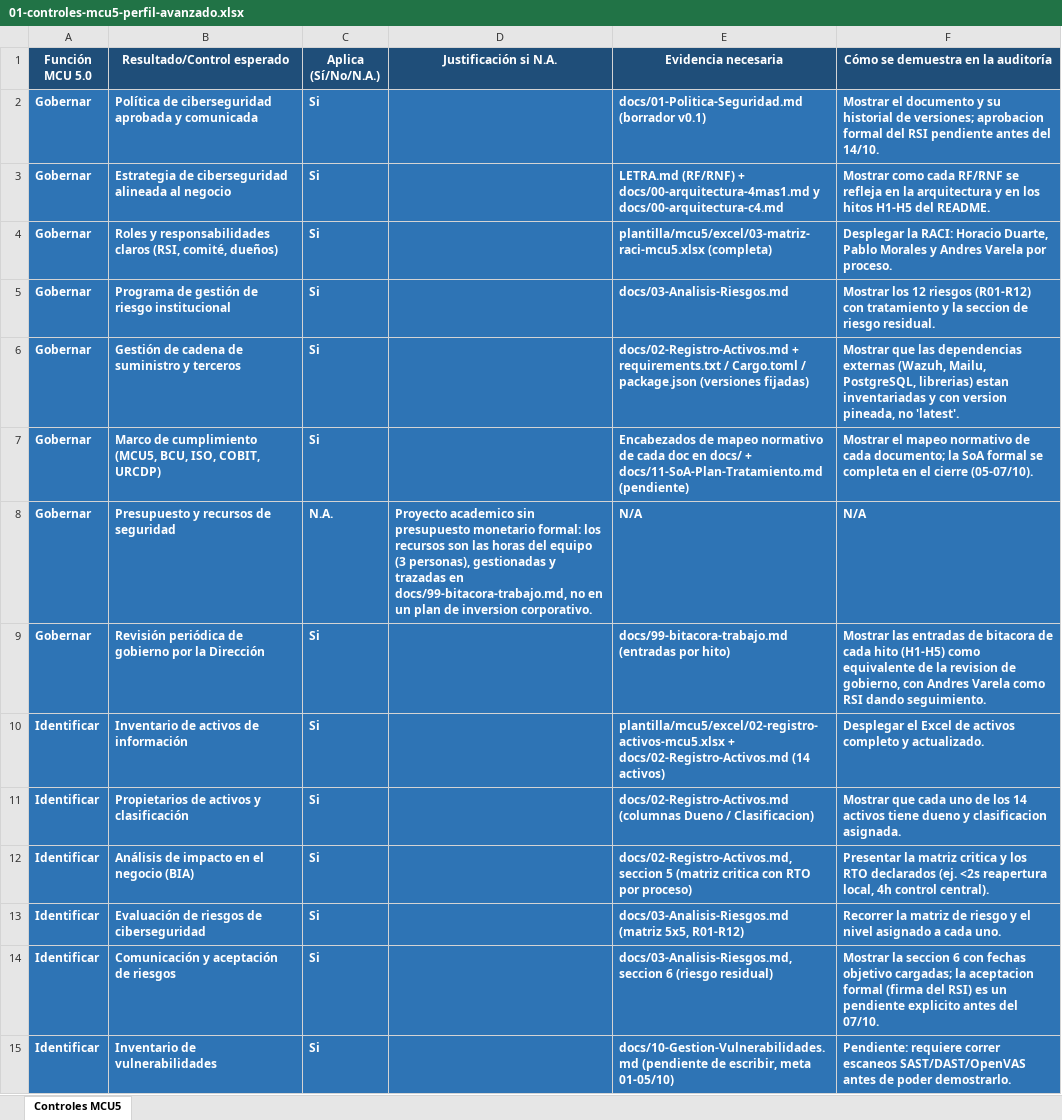
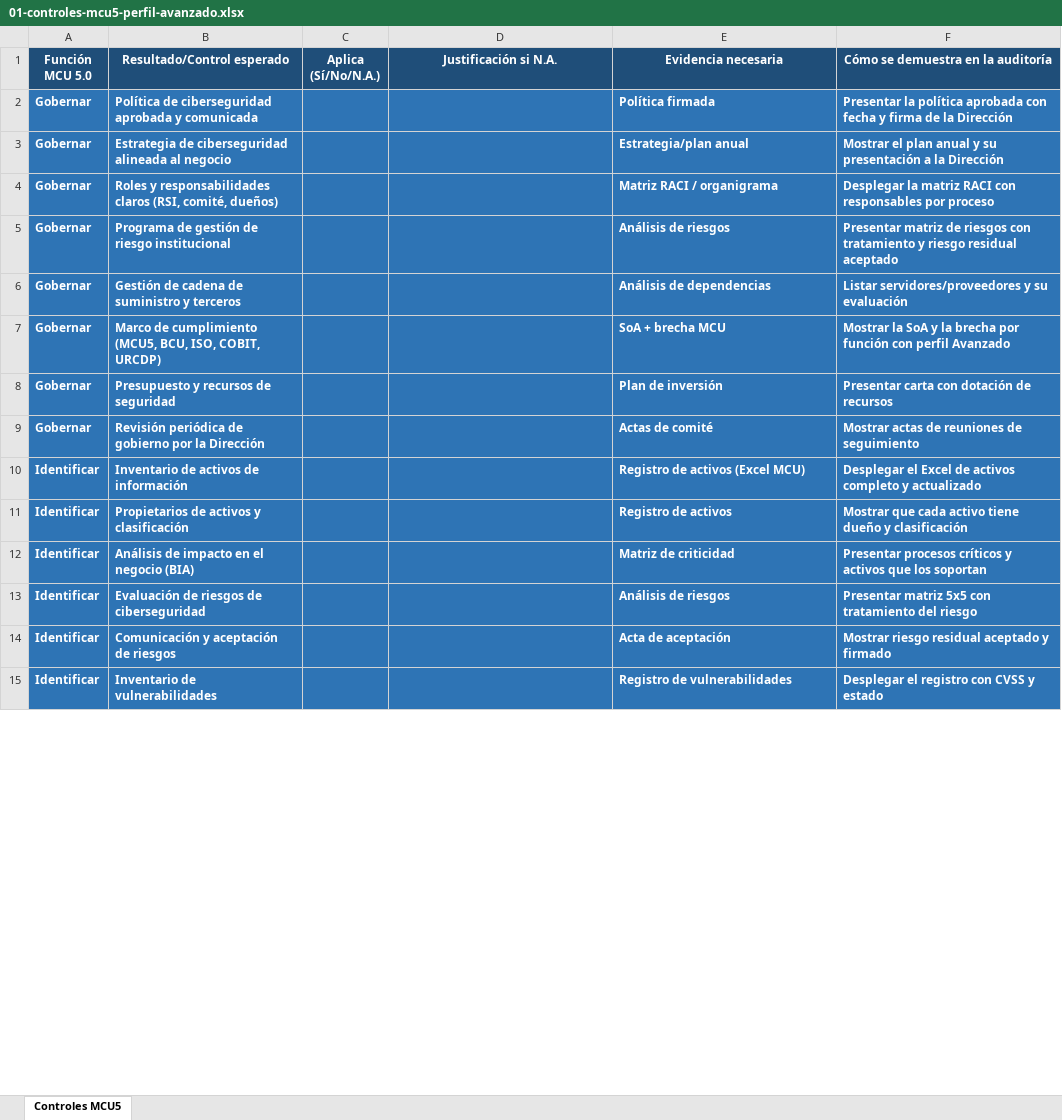
Before and after one commit to varelafervenza/tsi-obligatorio, an Excel workbook: plantilla/mcu5/excel/01-controles-mcu5-perfil-avanzado.xlsx, sheet Controles MCU5, drawn as a sheet; only a part is shown; values as stored, in another font and other column widths than the file's, no borders; the diff covers the shown part only; the diff names each change by its address in the sheet, - before the commit and + after, or states it on an @@ line.

```diff
--- a/plantilla/mcu5/excel/01-controles-mcu5-perfil-avanzado.xlsx (sheet Controles MCU5)
+++ b/plantilla/mcu5/excel/01-controles-mcu5-perfil-avanzado.xlsx (sheet Controles MCU5)
-C2:C7 (Aplica (Sí/No/N.A.)): Si
+C2:C7 (Aplica (Sí/No/N.A.)): (empty)
-E2 (Evidencia necesaria): docs/01-Politica-Seguridad.md (borrador v0.1)
+E2 (Evidencia necesaria): Política firmada
-F2: Mostrar el documento y su historial de versiones; aprobacion formal del RSI pendiente antes del 14/10.
+F2: Presentar la política aprobada con fecha y firma de la Dirección
-E3 (Evidencia necesaria): LETRA.md (RF/RNF) + docs/00-arquitectura-4mas1.md y docs/00-arquitectura-c4.md
+E3 (Evidencia necesaria): Estrategia/plan anual
-F3: Mostrar como cada RF/RNF se refleja en la arquitectura y en los hitos H1-H5 del README.
+F3: Mostrar el plan anual y su presentación a la Dirección
-E4 (Evidencia necesaria): plantilla/mcu5/excel/03-matriz-raci-mcu5.xlsx (completa)
+E4 (Evidencia necesaria): Matriz RACI / organigrama
-F4: Desplegar la RACI: Horacio Duarte, Pablo Morales y Andres Varela por proceso.
+F4: Desplegar la matriz RACI con responsables por proceso
-E5 (Evidencia necesaria): docs/03-Analisis-Riesgos.md
+E5 (Evidencia necesaria): Análisis de riesgos
-F5: Mostrar los 12 riesgos (R01-R12) con tratamiento y la seccion de riesgo residual.
+F5: Presentar matriz de riesgos con tratamiento y riesgo residual aceptado
-E6 (Evidencia necesaria): docs/02-Registro-Activos.md + requirements.txt / Cargo.toml / package.json (versiones fijadas)
+E6 (Evidencia necesaria): Análisis de dependencias
-F6: Mostrar que las dependencias externas (Wazuh, Mailu, PostgreSQL, librerias) estan inventariadas y con version pineada, no 'latest'.
+F6: Listar servidores/proveedores y su evaluación
-E7 (Evidencia necesaria): Encabezados de mapeo normativo de cada doc en docs/ + docs/11-SoA-Plan-Tratamiento.md (pendiente)
+E7 (Evidencia necesaria): SoA + brecha MCU
-F7: Mostrar el mapeo normativo de cada documento; la SoA formal se completa en el cierre (05-07/10).
+F7: Mostrar la SoA y la brecha por función con perfil Avanzado
-C8 (Aplica (Sí/No/N.A.)): N.A.
+C8 (Aplica (Sí/No/N.A.)): (empty)
-D8 (Justificación si N.A.): Proyecto academico sin presupuesto monetario formal: los recursos son las horas del equipo (3 personas), gestionadas y trazadas en docs/99-bitacora-trabajo.md, no en un plan de inversion corporativo.
+D8 (Justificación si N.A.): (empty)
-E8 (Evidencia necesaria): N/A
+E8 (Evidencia necesaria): Plan de inversión
-F8: N/A
+F8: Presentar carta con dotación de recursos
-C9:C15 (Aplica (Sí/No/N.A.)): Si
+C9:C15 (Aplica (Sí/No/N.A.)): (empty)
-E9 (Evidencia necesaria): docs/99-bitacora-trabajo.md (entradas por hito)
+E9 (Evidencia necesaria): Actas de comité
-F9: Mostrar las entradas de bitacora de cada hito (H1-H5) como equivalente de la revision de gobierno, con Andres Varela como RSI dando seguimiento.
+F9: Mostrar actas de reuniones de seguimiento
-E10 (Evidencia necesaria): plantilla/mcu5/excel/02-registro-activos-mcu5.xlsx + docs/02-Registro-Activos.md (14 activos)
+E10 (Evidencia necesaria): Registro de activos (Excel MCU)
-F10: …completo y actualizado.
+F10: …completo y actualizado
-E11 (Evidencia necesaria): docs/02-Registro-Activos.md (columnas Dueno / Clasificacion)
+E11 (Evidencia necesaria): Registro de activos
-F11: …que cada uno de los 14 activos tiene dueno y clasificacion asignada.
+F11: …que cada activo tiene dueño y clasificación
-E12 (Evidencia necesaria): docs/02-Registro-Activos.md, seccion 5 (matriz critica con RTO por proceso)
+E12 (Evidencia necesaria): Matriz de criticidad
-F12: Presentar la matriz critica y los RTO declarados (ej. <2s reapertura local, 4h control central).
+F12: Presentar procesos críticos y activos que los soportan
-E13 (Evidencia necesaria): docs/03-Analisis-Riesgos.md (matriz 5x5, R01-R12)
+E13 (Evidencia necesaria): Análisis de riesgos
-F13: Recorrer la matriz de riesgo y el nivel asignado a cada uno.
+F13: Presentar matriz 5x5 con tratamiento del riesgo
-E14 (Evidencia necesaria): docs/03-Analisis-Riesgos.md, seccion 6 (riesgo residual)
+E14 (Evidencia necesaria): Acta de aceptación
-F14: Mostrar la seccion 6 con fechas objetivo cargadas; la aceptacion formal (firma del RSI) es un pendiente explicito antes del 07/10.
+F14: Mostrar riesgo residual aceptado y firmado
-E15 (Evidencia necesaria): docs/10-Gestion-Vulnerabilidades.md (pendiente de escribir, meta 01-05/10)
+E15 (Evidencia necesaria): Registro de vulnerabilidades
-F15: Pendiente: requiere correr escaneos SAST/DAST/OpenVAS antes de poder demostrarlo.
+F15: Desplegar el registro con CVSS y estado
```
Also changed, not shown: 100 edited cells elsewhere in this sheet, plantilla/mcu5/excel/02-registro-activos-mcu5.xlsx, plantilla/mcu5/excel/03-matriz-raci-mcu5.xlsx, 8 other files.
